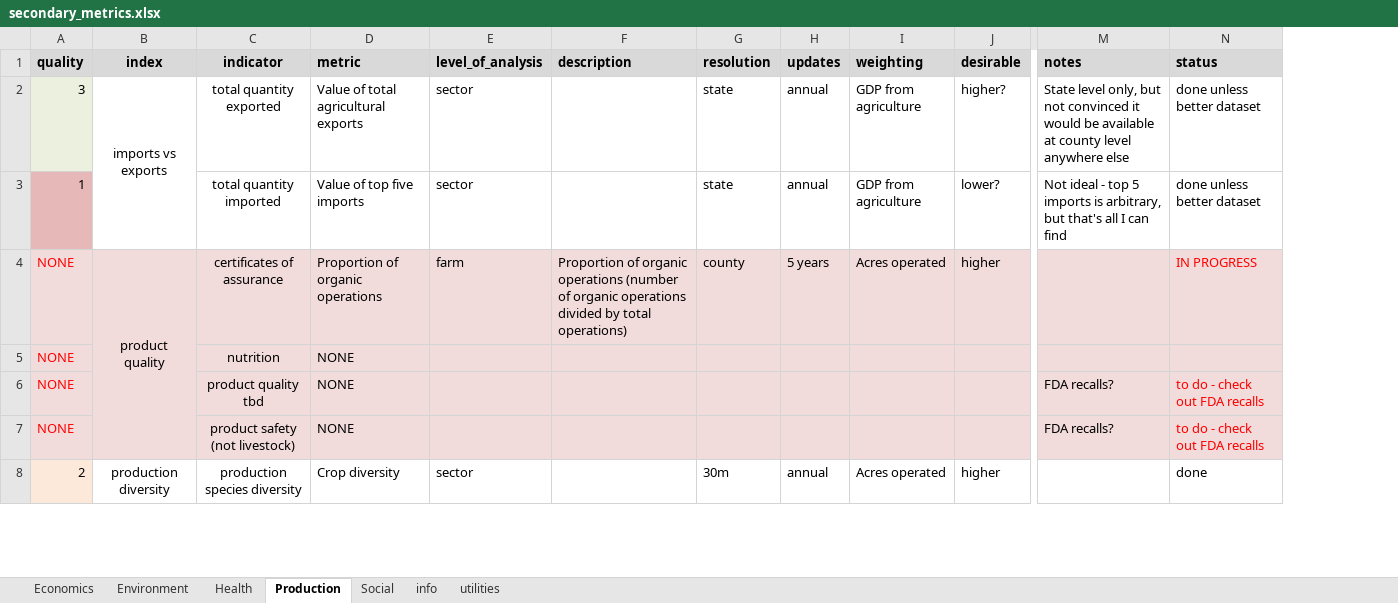
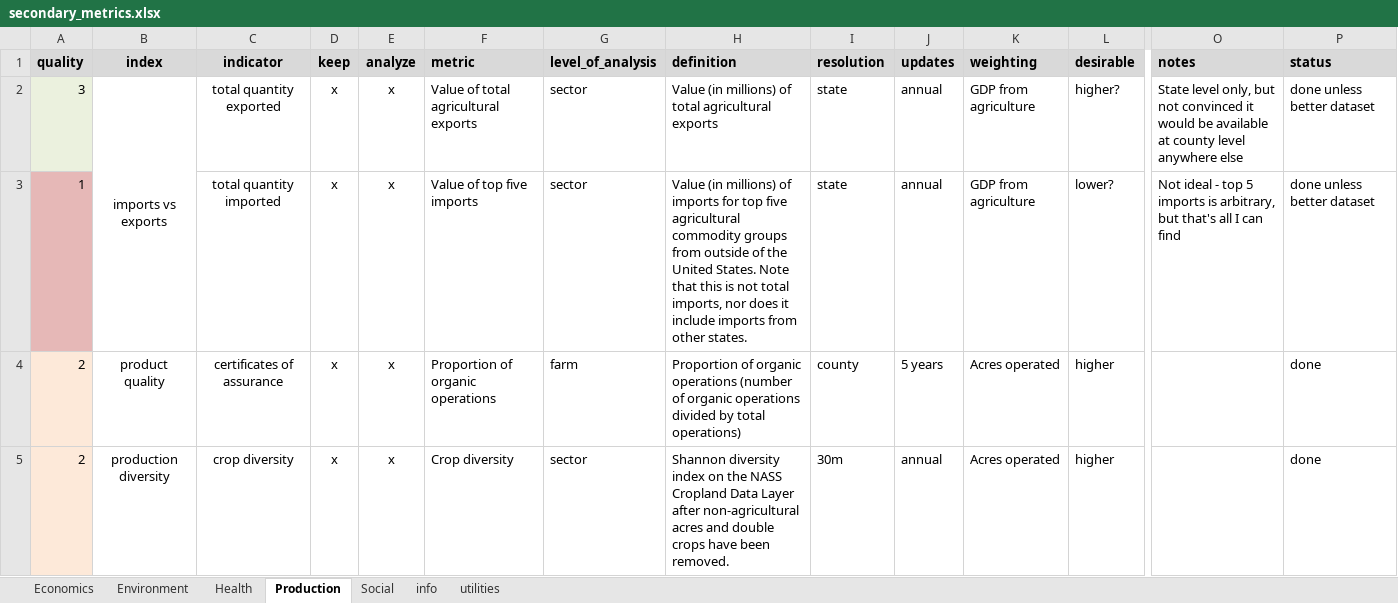
Before and after one commit to Food-Systems-Research-Center/sm-data, an Excel workbook: 2_clean/secondary_metrics.xlsx, sheet Production, drawn as a sheet; only a part is shown, gaps mark what is left out; values as stored, in another font and other column widths than the file's, no borders; conditional formats not drawn; removed rows and columns are numbered as before the commit, all else as after; rows hold the shown columns only; the diff covers the shown part only; the diff names each change by its address in the sheet, - before the commit and + after, or states it on an @@ line.

Commit message:
adding FIA metrics, data paper rda and documentation, market channels metric

```diff
--- a/2_clean/secondary_metrics.xlsx (sheet Production)
+++ b/2_clean/secondary_metrics.xlsx (sheet Production)
+column D (keep), rows 2-5: all x
+column E (analyze), rows 2-5: all x
-H1: description
+H1: definition
-H2 (definition): (empty)
+H2 (definition): Value (in millions) of total agricultural exports
-H3 (definition): (empty)
+H3 (definition): Value (in millions) of imports for top five agricultural commodity groups from outside of the United States. Note that this is not total imports, nor does it include imports from other states.
-A4 (quality): NONE
+A4 (quality): 2
-A4 text colour: #FF0000
+A4 text colour: black
-B4:C4 fill: #F2DCDB
+B4:C4 fill: none
-B4:B7 merged
-F4:P4 fill: #F2DCDB
+F4:P4 fill: none
-P4 (status): IN PROGRESS
+P4 (status): done
-P4 text colour: #FF0000
+P4 text colour: black
-row 5: NONE |  | nutrition | NONE
-row 6: NONE |  | product quality tbd | NONE |  |  |  |  |  |  | FDA recalls? | to do - check out FDA recalls
-row 7: NONE |  | product safety (not livestock) | NONE |  |  |  |  |  |  | FDA recalls? | to do - check out FDA recalls
-C5 (indicator): production species diversity
+C5 (indicator): crop diversity
-H5 (definition): (empty)
+H5 (definition): Shannon diversity index on the NASS Cropland Data Layer after non-agricultural acres and double crops have been removed.
```
Also changed, not shown: 1 added row, 2 removed rows, 20 edited cells, cell formats and merged cells elsewhere in this sheet, sheet Environment, sheet Economics, sheet Health, sheet Social, sheet info, 33 other files.
